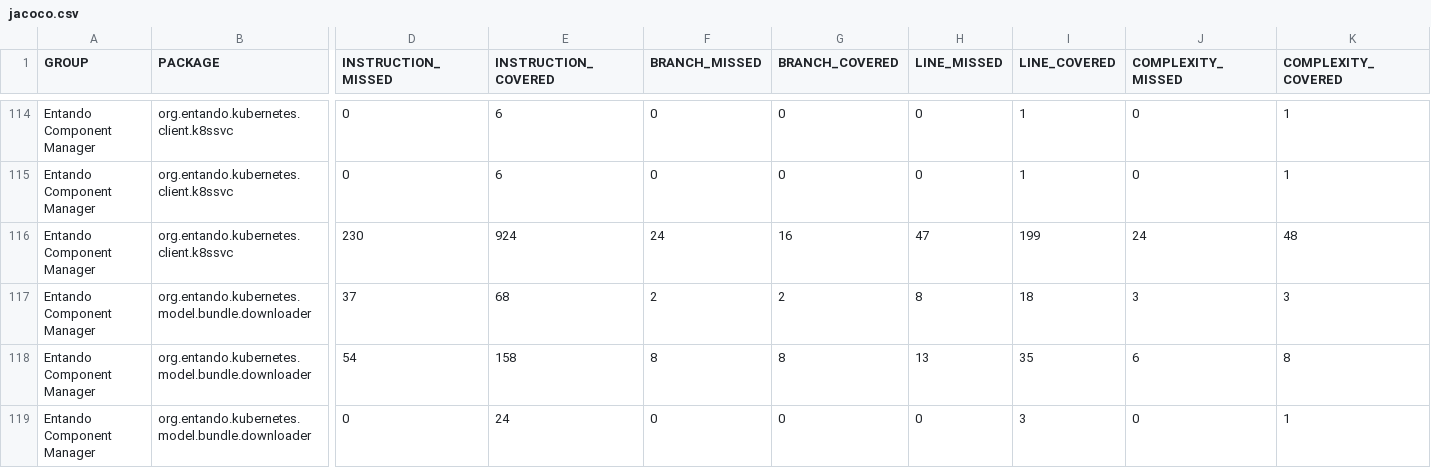
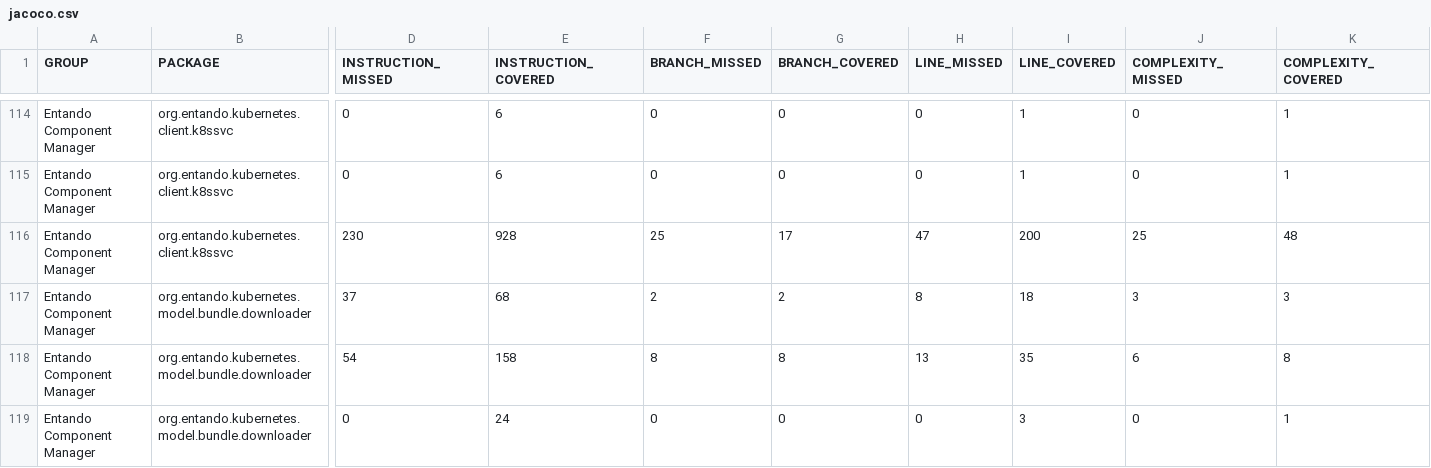
Before and after one commit to entando-k8s/devops-results, a CSV file: entando-component-manager/PR-135/jacoco/jacoco.csv, drawn as a sheet; only a part is shown, gaps mark what is left out; the diff names each change by its address in the sheet, - before the commit and + after, or states it on an @@ line.

Commit message:
Publishing files for path entando-component-manager/PR-135

```diff
--- a/entando-component-manager/PR-135/jacoco/jacoco.csv
+++ b/entando-component-manager/PR-135/jacoco/jacoco.csv
-E116 (INSTRUCTION_COVERED): 924
+E116 (INSTRUCTION_COVERED): 928
-F116 (BRANCH_MISSED): 24
+F116 (BRANCH_MISSED): 25
-G116 (BRANCH_COVERED): 16
+G116 (BRANCH_COVERED): 17
-I116 (LINE_COVERED): 199
+I116 (LINE_COVERED): 200
-J116 (COMPLEXITY_MISSED): 24
+J116 (COMPLEXITY_MISSED): 25
```
Also changed, not shown: 21 other files.
